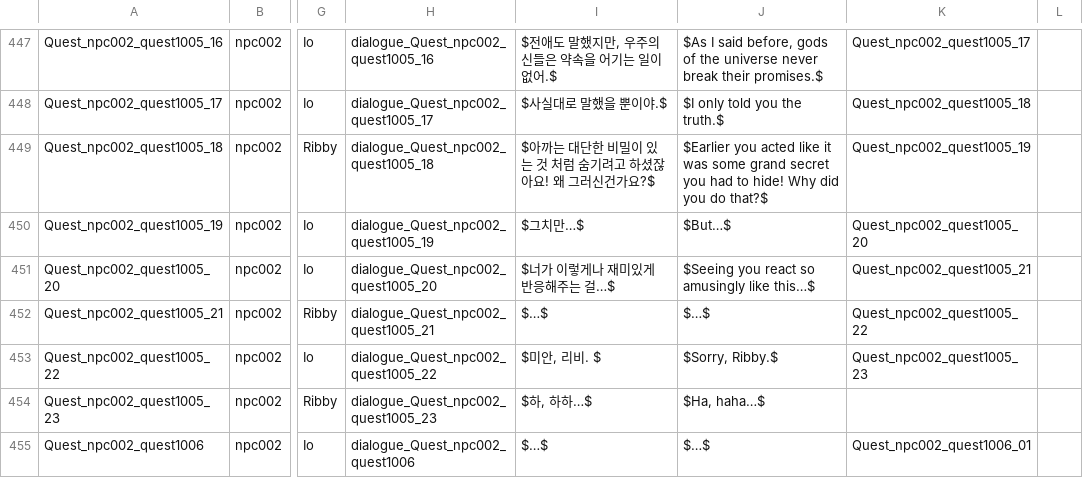
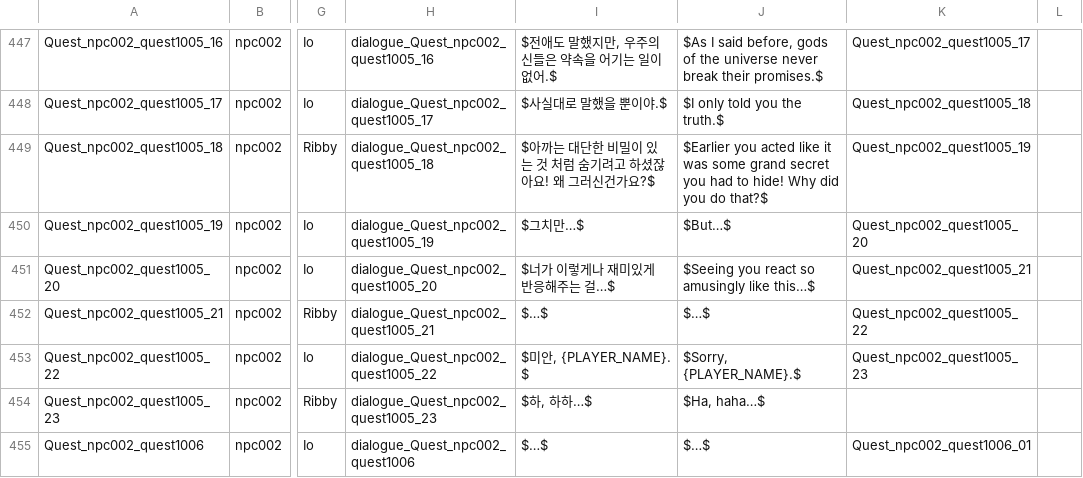
Before and after one commit to CGRJ2/UniMo-GardenOfStars, a CSV file: Assets/000WorkSpaces/KYS/Csvs/DialogueData_CSV.csv, drawn as a sheet; only a part is shown, gaps mark what is left out; the diff covers the shown part only; the diff names each change by its address in the sheet, - before the commit and + after, or states it on an @@ line.

```diff
--- a/Assets/000WorkSpaces/KYS/Csvs/DialogueData_CSV.csv
+++ b/Assets/000WorkSpaces/KYS/Csvs/DialogueData_CSV.csv
-I453: $미안, 리비. $
+I453: $미안, {PLAYER_NAME}. $
-J453: $Sorry, Ribby.$
+J453: $Sorry, {PLAYER_NAME}.$
```
Also changed, not shown: 106 edited cells elsewhere in this file.
